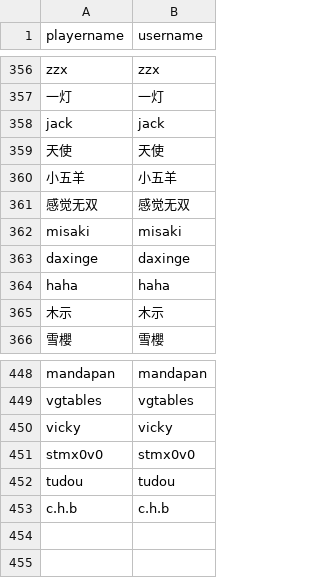
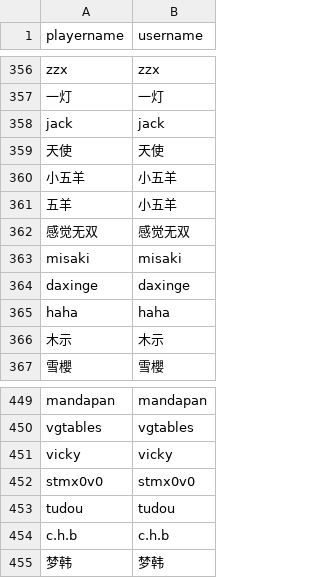
Before and after one commit to Ender-Wiggin2019/tfm-summary, a CSV file: player_mapping.csv, drawn as a sheet; only a part is shown, gaps mark what is left out; the diff names each change by its address in the sheet, - before the commit and + after, or states it on an @@ line.

```diff
--- a/player_mapping.csv
+++ b/player_mapping.csv
+row 361: 五羊 | 小五羊
+row 455: 梦韩 | 梦韩
```
Also changed, not shown: 26 other files.
